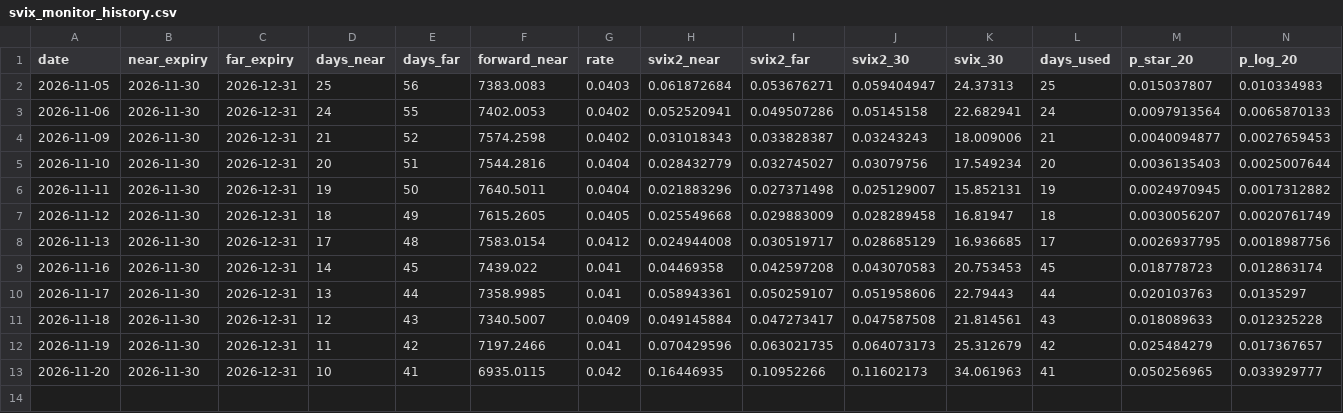
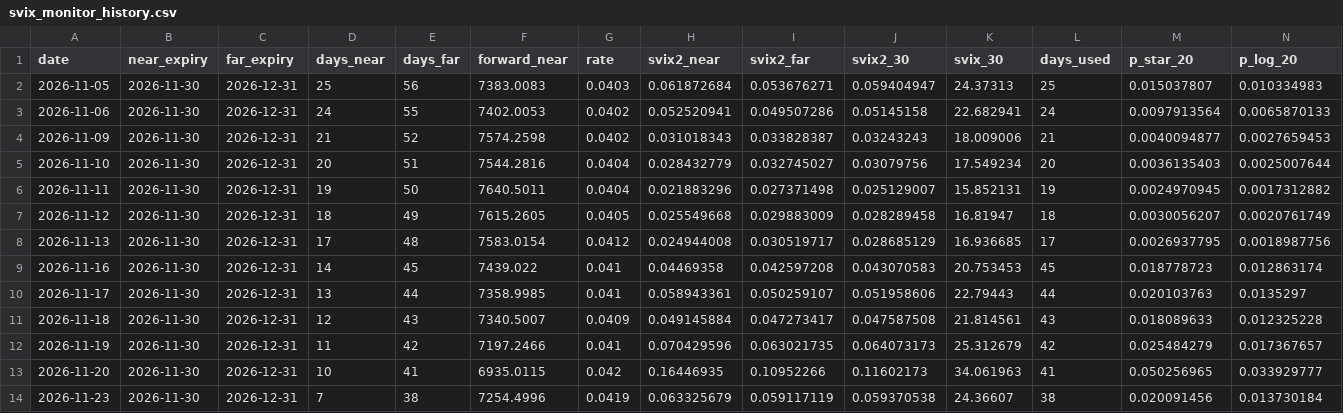
Before and after one commit to Jimmyzheng0516/svix-crash-monitor, a CSV file: svix_monitor_history.csv, drawn as a sheet; only a part is shown; rows hold the shown columns only; the diff names each change by its address in the sheet, - before the commit and + after, or states it on an @@ line.

```diff
--- a/svix_monitor_history.csv
+++ b/svix_monitor_history.csv
+row 14: 2026-11-23 | 2026-11-30 | 2026-12-31 | 7 | 38 | 7254.4996 | 0.0419 | 0.063325679 | 0.059117119 | 0.059370538 | 24.36607 | 38 | 0.020091456 | 0.013730184
```
